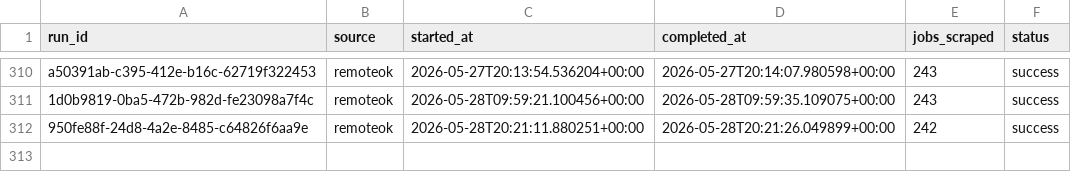
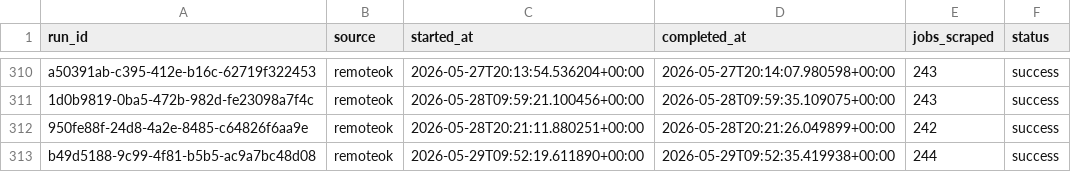
Before and after one commit to tanprabhu/job-market-pulse, a CSV file: data/meta/scrape_runs.csv, drawn as a sheet; only a part is shown, gaps mark what is left out; the diff names each change by its address in the sheet, - before the commit and + after, or states it on an @@ line.

```diff
--- a/data/meta/scrape_runs.csv
+++ b/data/meta/scrape_runs.csv
+row 313: b49d5188-9c99-4f81-b5b5-ac9a7bc48d08 | remoteok | 2026-05-29T09:52:19.611890+00:00 | 2026-05-29T09:52:35.419938+00:00 | 244 | success
```
Also changed, not shown: data/processed/data_clean.csv, data/processed/run_job_info.csv, 1 other file.
